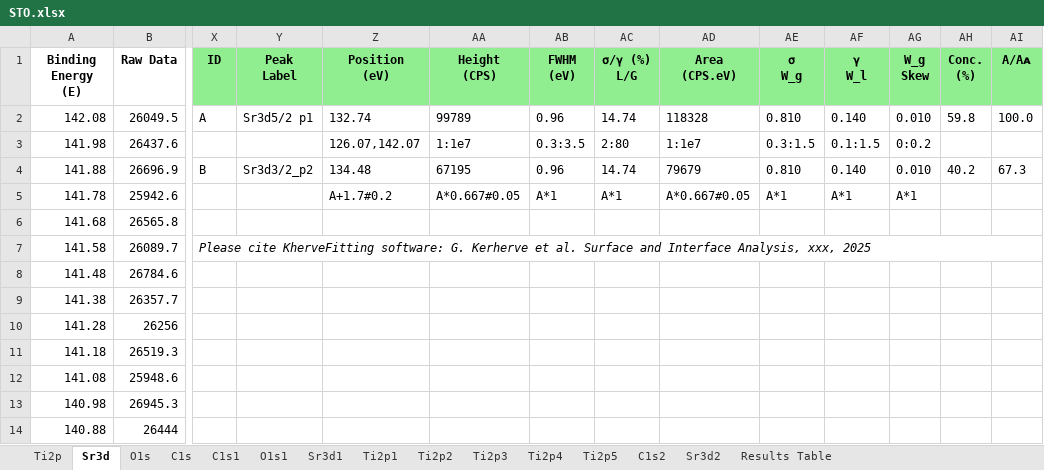
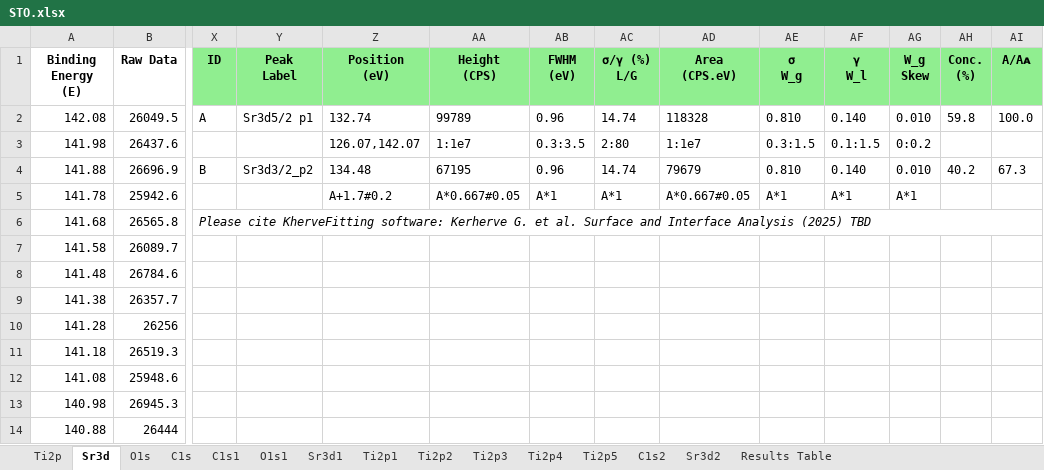
Before and after one commit to KherveFitting/KherveFitting, an Excel workbook: DATA/UKSAF/STO.xlsx, sheet Sr3d, drawn as a sheet; only a part is shown, gaps mark what is left out; values as stored, in another font and other column widths than the file's, no borders; charts and pictures not drawn; the diff names each change by its address in the sheet, - before the commit and + after, or states it on an @@ line.

```diff
--- a/DATA/UKSAF/STO.xlsx (sheet Sr3d)
+++ b/DATA/UKSAF/STO.xlsx (sheet Sr3d)
-X6 (ID): (empty)
+X6 (ID): Please cite KherveFitting software: Kerherve G. et al. Surface and Interface Analysis (2025) TBD
+X6:AP6 merged
-X7 (ID): Please cite KherveFitting software: G. Kerherve et al. Surface and Interface Analysis, xxx, 2025
+X7 (ID): (empty)
-X7:AP7 merged
```
Also changed, not shown: charts or pictures, 4 other files.
